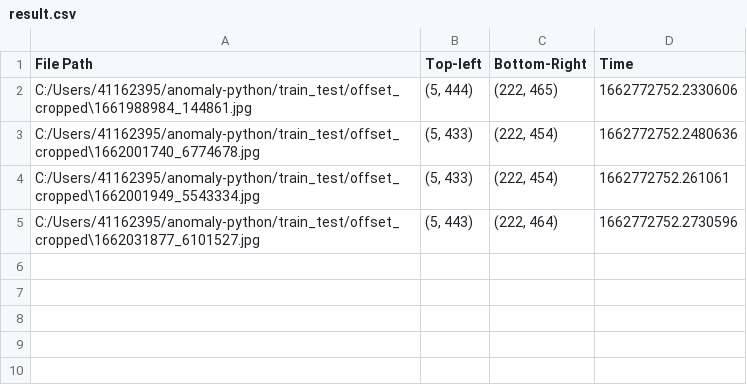
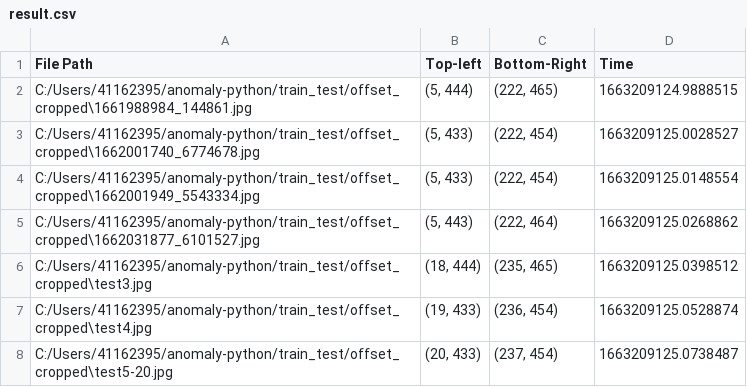
Before and after one commit to theerawatramchuen/anomaly_esec_da, a CSV file: train_test/offset_cropped/result.csv, drawn as a sheet.

```diff
--- a/train_test/offset_cropped/result.csv
+++ b/train_test/offset_cropped/result.csv
@@ -1,5 +1,8 @@
 File Path,Top-left,Bottom-Right,Time
-C:/Users/41162395/anomaly-python/train_test/offset_cropped\1661988984_144861.jpg,"(5, 444)","(222, 465)",1662772752.2330606
-C:/Users/41162395/anomaly-python/train_test/offset_cropped\1662001740_6774678.jpg,"(5, 433)","(222, 454)",1662772752.2480636
-C:/Users/41162395/anomaly-python/train_test/offset_cropped\1662001949_5543334.jpg,"(5, 433)","(222, 454)",1662772752.261061
-C:/Users/41162395/anomaly-python/train_test/offset_cropped\1662031877_6101527.jpg,"(5, 443)","(222, 464)",1662772752.2730596
+C:/Users/41162395/anomaly-python/train_test/offset_cropped\1661988984_144861.jpg,"(5, 444)","(222, 465)",1663209124.9888515
+C:/Users/41162395/anomaly-python/train_test/offset_cropped\1662001740_6774678.jpg,"(5, 433)","(222, 454)",1663209125.0028527
+C:/Users/41162395/anomaly-python/train_test/offset_cropped\1662001949_5543334.jpg,"(5, 433)","(222, 454)",1663209125.0148554
+C:/Users/41162395/anomaly-python/train_test/offset_cropped\1662031877_6101527.jpg,"(5, 443)","(222, 464)",1663209125.0268862
+C:/Users/41162395/anomaly-python/train_test/offset_cropped\test3.jpg,"(18, 444)","(235, 465)",1663209125.0398512
+C:/Users/41162395/anomaly-python/train_test/offset_cropped\test4.jpg,"(19, 433)","(236, 454)",1663209125.0528874
+C:/Users/41162395/anomaly-python/train_test/offset_cropped\test5-20.jpg,"(20, 433)","(237, 454)",1663209125.0738487
```
Also changed, not shown: train_test/result.csv, 14 other files.
